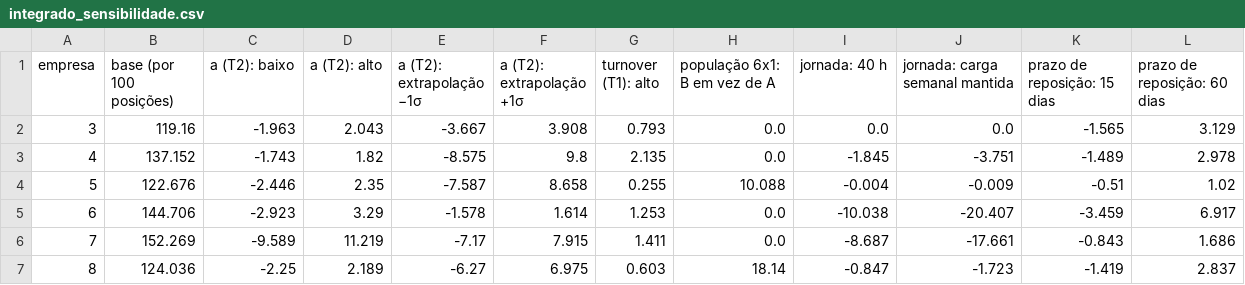
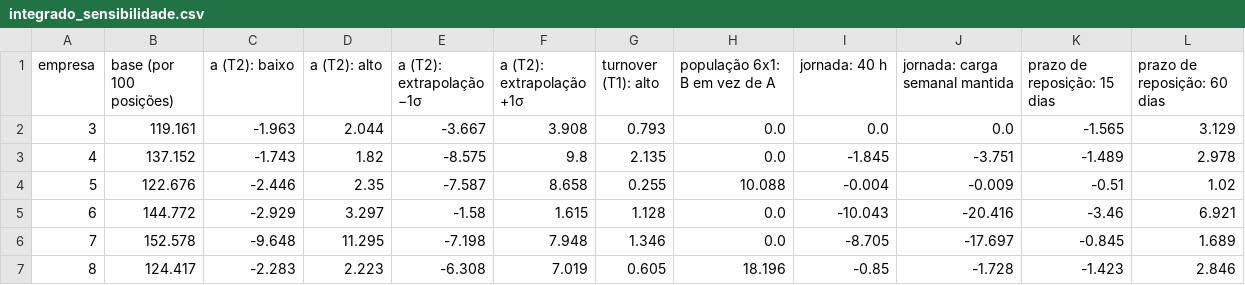
Before and after one commit to lygiaM/Datathon-EnGOPE, a CSV file: resultados/integrado_sensibilidade.csv, drawn as a sheet.

```diff
--- a/resultados/integrado_sensibilidade.csv
+++ b/resultados/integrado_sensibilidade.csv
@@ -1,7 +1,7 @@
 empresa,base (por 100 posições),a (T2): baixo,a (T2): alto,a (T2): extrapolação −1σ,a (T2): extrapolação +1σ,turnover (T1): alto,população 6x1: B em vez de A,jornada: 40 h,jornada: carga semanal mantida,prazo de reposição: 15 dias,prazo de reposição: 60 dias
-3,119.16,-1.963,2.043,-3.667,3.908,0.793,0.0,0.0,0.0,-1.565,3.129
+3,119.161,-1.963,2.044,-3.667,3.908,0.793,0.0,0.0,0.0,-1.565,3.129
 4,137.152,-1.743,1.82,-8.575,9.8,2.135,0.0,-1.845,-3.751,-1.489,2.978
 5,122.676,-2.446,2.35,-7.587,8.658,0.255,10.088,-0.004,-0.009,-0.51,1.02
-6,144.706,-2.923,3.29,-1.578,1.614,1.253,0.0,-10.038,-20.407,-3.459,6.917
-7,152.269,-9.589,11.219,-7.17,7.915,1.411,0.0,-8.687,-17.661,-0.843,1.686
-8,124.036,-2.25,2.189,-6.27,6.975,0.603,18.14,-0.847,-1.723,-1.419,2.837
+6,144.772,-2.929,3.297,-1.58,1.615,1.128,0.0,-10.043,-20.416,-3.46,6.921
+7,152.578,-9.648,11.295,-7.198,7.948,1.346,0.0,-8.705,-17.697,-0.845,1.689
+8,124.417,-2.283,2.223,-6.308,7.019,0.605,18.196,-0.85,-1.728,-1.423,2.846
```
Also changed, not shown: resultados/integrado_custos.csv, resultados/integrado_operacao_atual_pessoas.csv, 24 other files.
